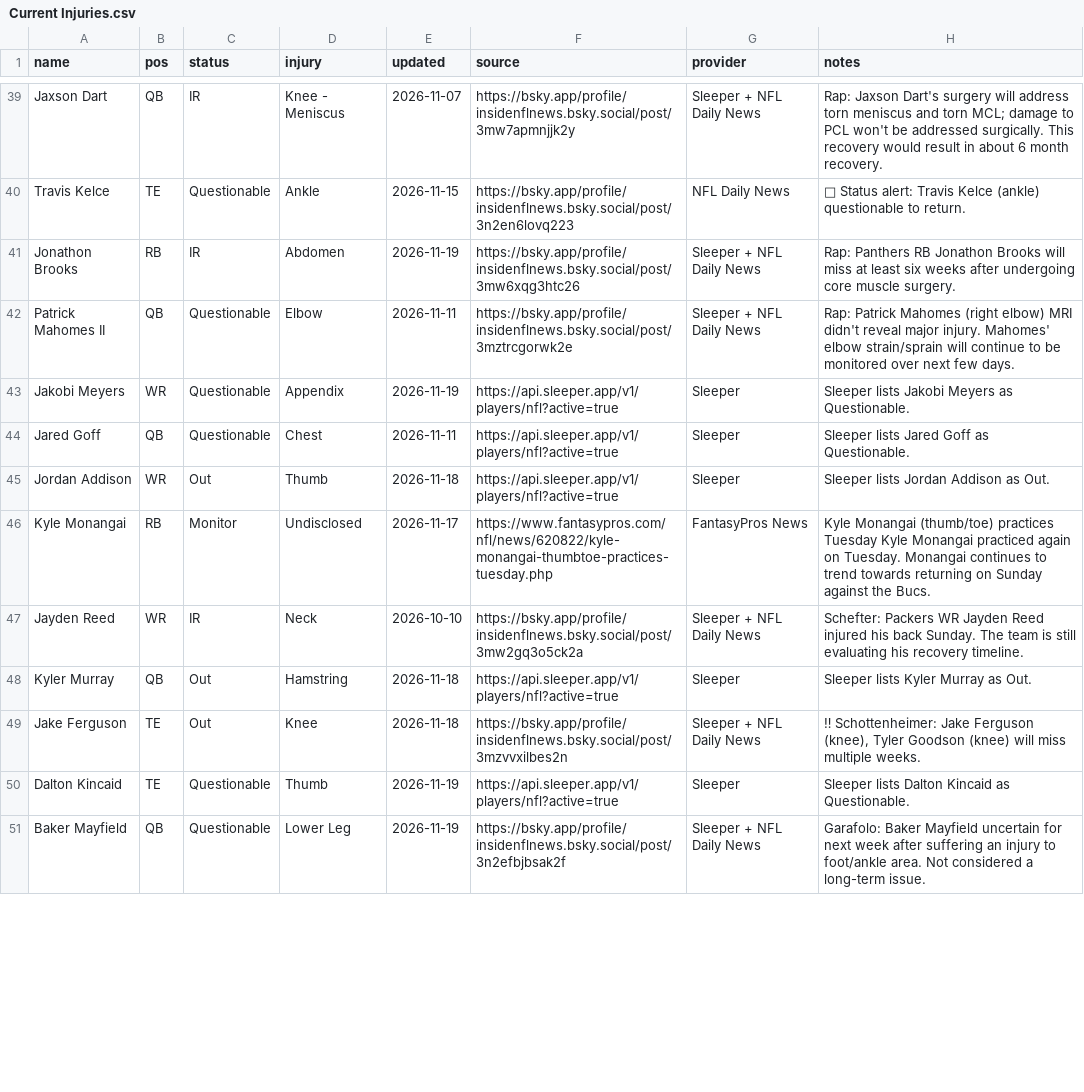
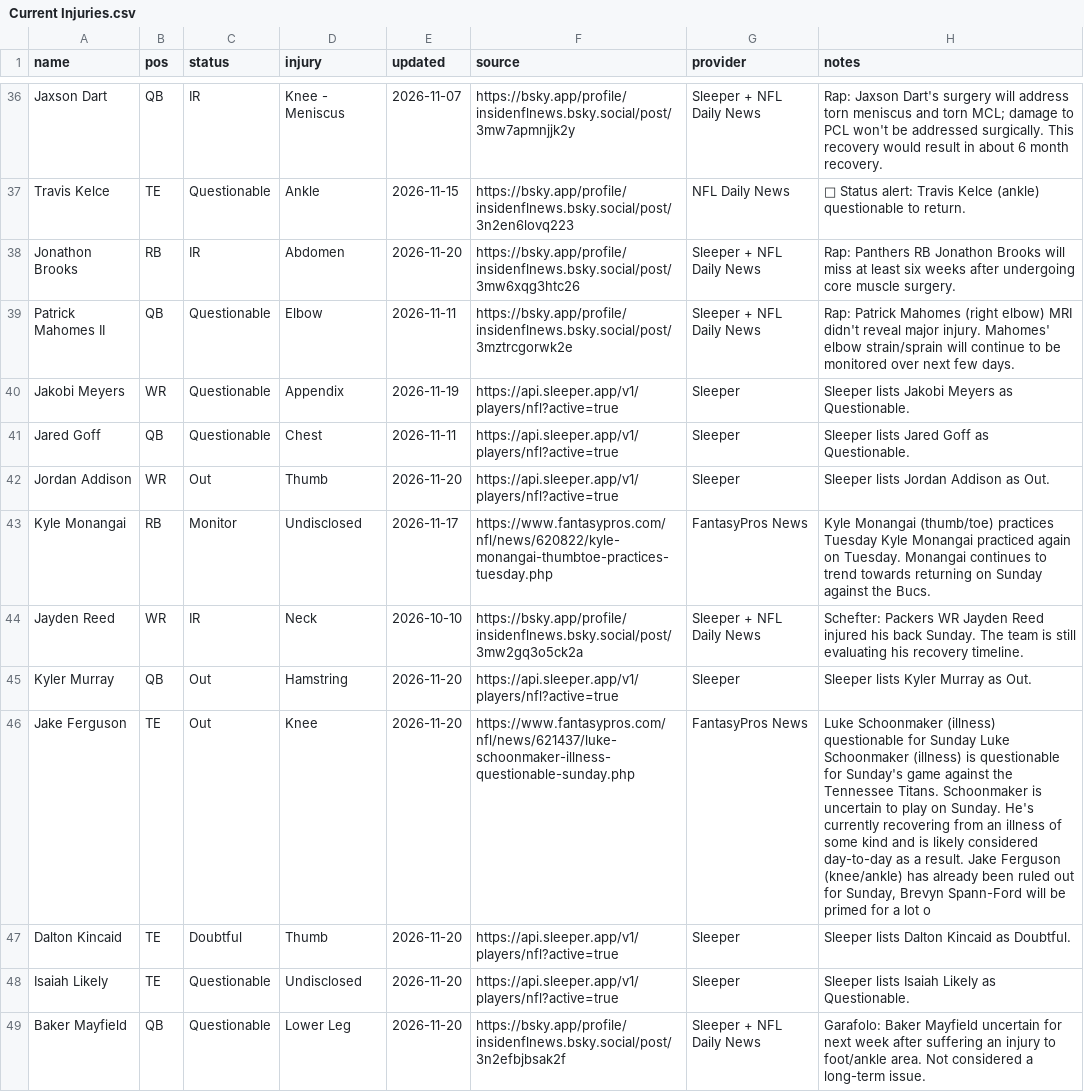
Before and after one commit to fowlergmu/private-draft-tools-x7k2, a CSV file: Data/Current Injuries.csv, drawn as a sheet; only a part is shown, gaps mark what is left out; addresses are those after the commit; the diff covers the shown part only; the diff names each change by its address in the sheet, - before the commit and + after, or states it on an @@ line.

```diff
--- a/Data/Current Injuries.csv
+++ b/Data/Current Injuries.csv
-E38 (updated): 2026-11-19
+E38 (updated): 2026-11-20
-E42 (updated): 2026-11-18
+E42 (updated): 2026-11-20
-E45:E46 (updated): 2026-11-18
+E45:E46 (updated): 2026-11-20
-F46 (source): https://bsky.app/profile/insidenflnews.bsky.social/post/3mzvvxilbes2n
+F46 (source): https://www.fantasypros.com/nfl/news/621437/luke-schoonmaker-illness-questionable-sunday.php
-G46 (provider): Sleeper + NFL Daily News
+G46 (provider): FantasyPros News
-H46 (notes): ‼ Schottenheimer: Jake Ferguson (knee), Tyler Goodson (knee) will miss multiple weeks.
+H46 (notes): Luke Schoonmaker (illness) questionable for Sunday Luke Schoonmaker (illness) is questionable for Sunday's game against the Tennessee Titans. Schoonmaker is uncertain to play on Sunday. He's currently recovering from an illness of some kind and is likely considered day-to-day as a result. Jake Ferguson (knee/ankle) has already been ruled out for Sunday, Brevyn Spann-Ford will be primed for a lot o
-C47 (status): Questionable
+C47 (status): Doubtful
-E47 (updated): 2026-11-19
+E47 (updated): 2026-11-20
-H47 (notes): Sleeper lists Dalton Kincaid as Questionable.
+H47 (notes): Sleeper lists Dalton Kincaid as Doubtful.
+row 48: Isaiah Likely | TE | Questionable | Undisclosed | 2026-11-20 | https://api.sleeper.app/v1/players/nfl?active=true | Sleeper | Sleeper lists Isaiah Likely as Questionable.
-E49 (updated): 2026-11-19
+E49 (updated): 2026-11-20
```
Also changed, not shown: 1 added row, 4 removed rows and 50 edited cells elsewhere in this file.
